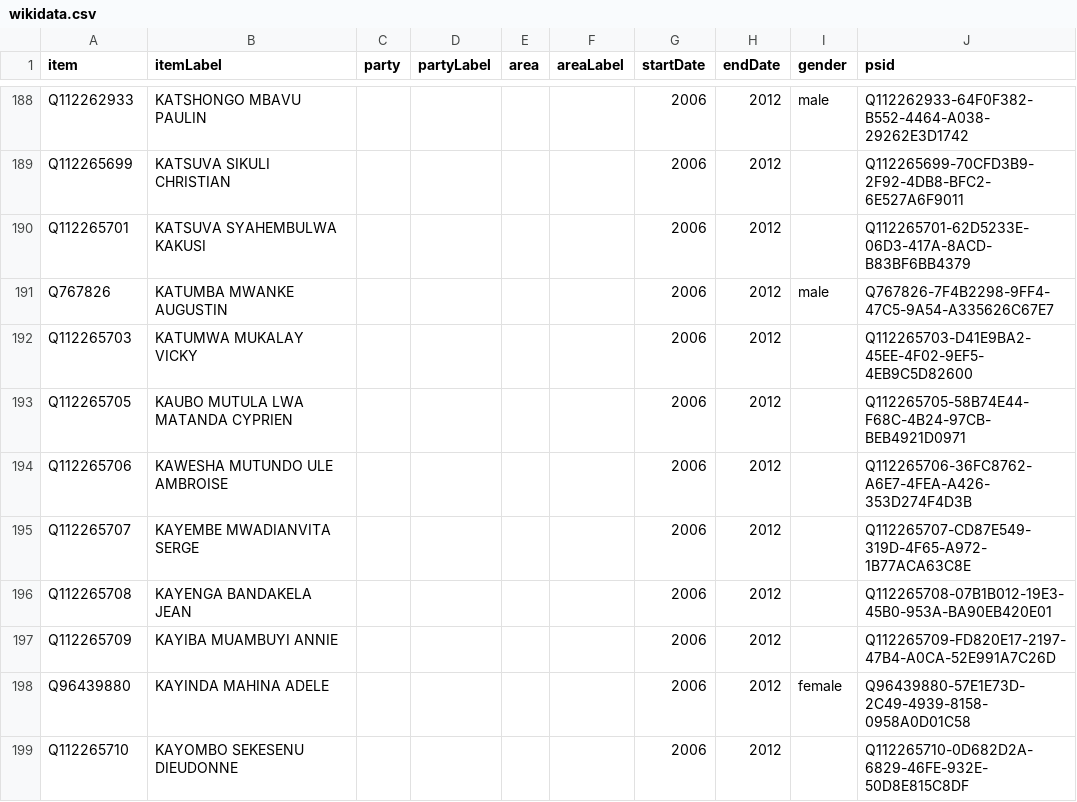
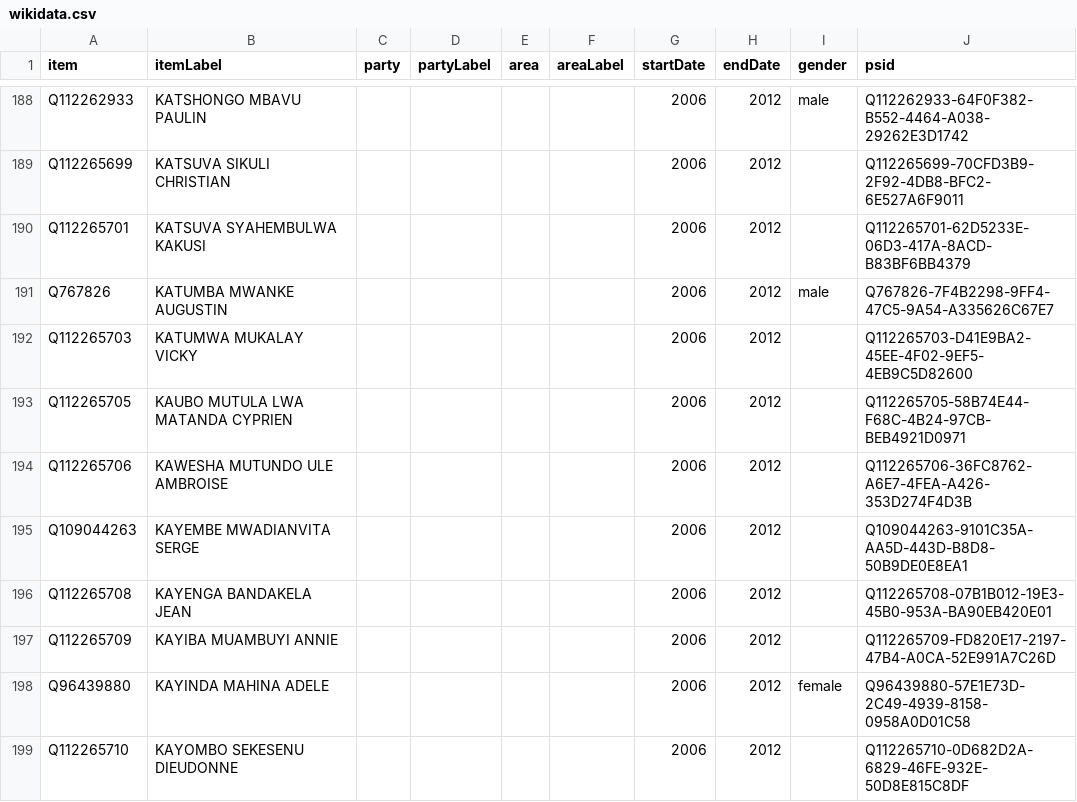
Before and after one commit to every-politician-scrapers/congo-kinshasa-ministers, a CSV file: sources/assembly/2006/wikidata.csv, drawn as a sheet; only a part is shown, gaps mark what is left out.

Commit message:
Compare external sources to Wikidata

```diff
--- a/sources/assembly/2006/wikidata.csv
+++ b/sources/assembly/2006/wikidata.csv
@@ -194,3 +194,3 @@ Q112265705,KAUBO MUTULA LWA MATANDA CYPRIEN,,,,,2006,2012,,Q112265705-58B74E44-F
 Q112265706,KAWESHA MUTUNDO ULE AMBROISE,,,,,2006,2012,,Q112265706-36FC8762-A6E7-4FEA-A426-353D274F4D3B
-Q112265707,KAYEMBE MWADIANVITA SERGE,,,,,2006,2012,,Q112265707-CD87E549-319D-4F65-A972-1B77ACA63C8E
+Q109044263,KAYEMBE MWADIANVITA SERGE,,,,,2006,2012,,Q109044263-9101C35A-AA5D-443D-B8D8-50B9DE0E8EA1
 Q112265708,KAYENGA BANDAKELA JEAN,,,,,2006,2012,,Q112265708-07B1B012-19E3-45B0-953A-BA90EB420E01
```
Also changed, not shown: sources/cabinets/2008-muzito-1/wikidata.csv, sources/cabinets/2010-muzito-2/wikidata.csv, 6 other files.
